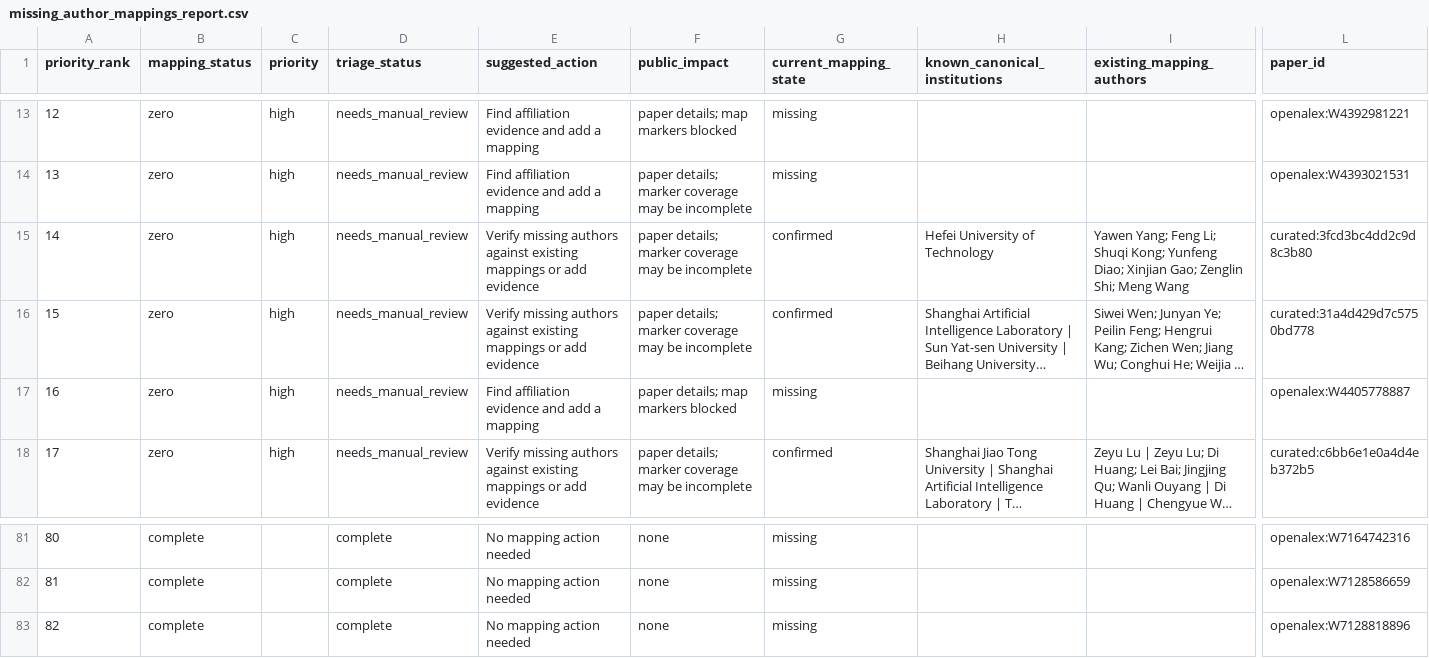
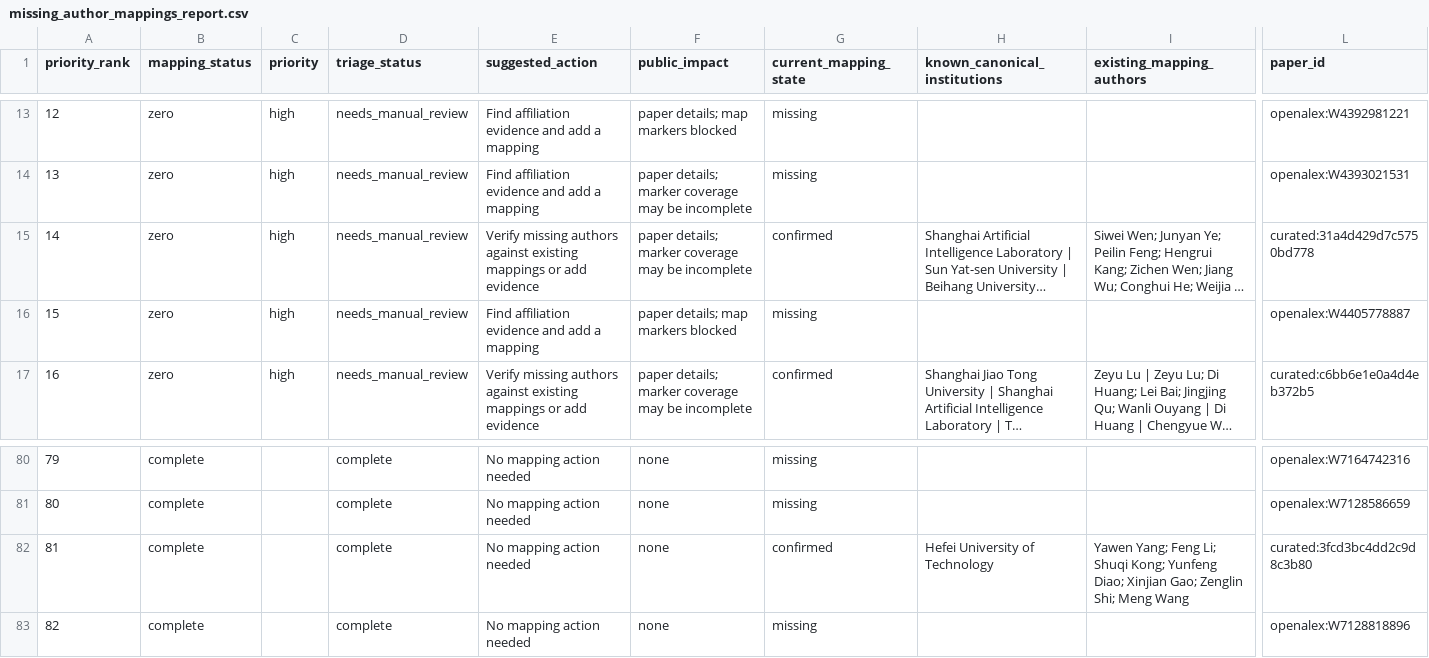
Before and after one commit to meiling-fdu/synthetic-image-research-map, a CSV file: data/manual/missing_author_mappings_report.csv, drawn as a sheet; only a part is shown, gaps mark what is left out; long unchanged cells end in …; removed rows and columns are numbered as before the commit, all else as after; rows hold the shown columns only; the diff names each change by its address in the sheet, - before the commit and + after, or states it on an @@ line.

Commit message:
Update curated data and public preview 2026-07-08 00:42

```diff
--- a/data/manual/missing_author_mappings_report.csv
+++ b/data/manual/missing_author_mappings_report.csv
-row 15: 14 | zero | high | needs_manual_review | Verify missing authors against existing mappings or add evidence | paper details; marker coverage may be incomplete | confirmed | Hefei University of Technology | Yawen Yang; Feng Li; Shuqi Kong; Yunfeng Diao; Xinjian Gao; Zenglin Shi; Meng Wang | curated:3fcd3bc4dd2c9d8c3b80
@@ column A (priority_rank) renumbered between rows 15 and 81 @@
+row 82: 81 | complete |  | complete | No mapping action needed | none | confirmed | Hefei University of Technology | Yawen Yang; Feng Li; Shuqi Kong; Yunfeng Diao; Xinjian Gao; Zenglin Shi; Meng Wang | curated:3fcd3bc4dd2c9d8c3b80
```
Also changed, not shown: data/curated/papers.csv, 2 other files.
